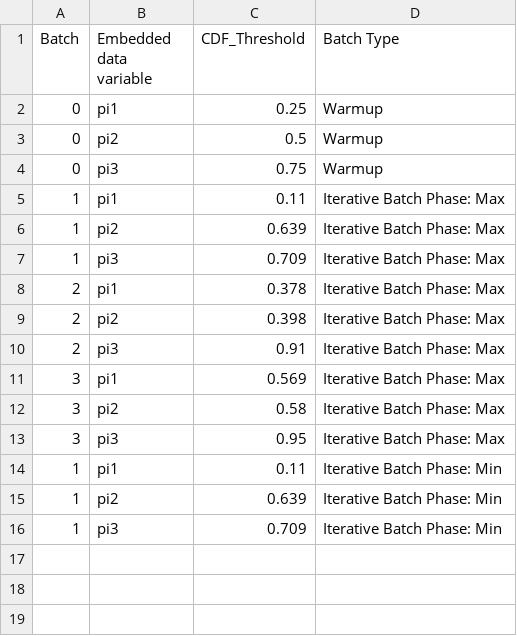
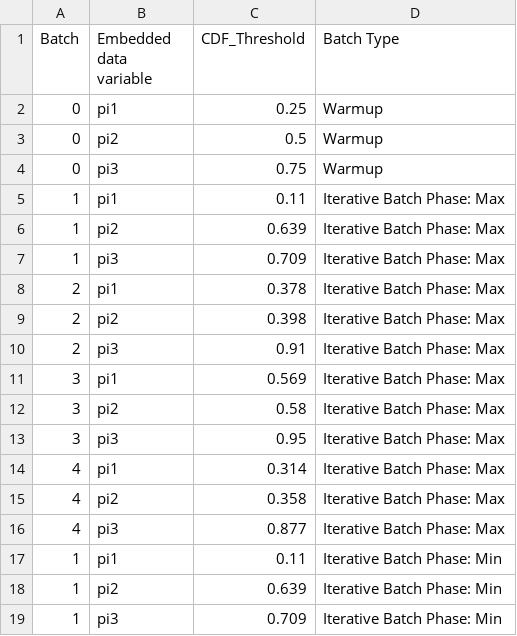
Before and after one commit to jennahgosciak/adaptive_conjoint, a CSV file: 02_output/probabilities_job_applicants.csv, drawn as a sheet; the diff names each change by its address in the sheet, - before the commit and + after, or states it on an @@ line.

Commit message:
update probabilities, iterative batch phase 3

```diff
--- a/02_output/probabilities_job_applicants.csv
+++ b/02_output/probabilities_job_applicants.csv
+row 14: 4 | pi1 | 0.314 | Iterative Batch Phase: Max
+row 15: 4 | pi2 | 0.358 | Iterative Batch Phase: Max
+row 16: 4 | pi3 | 0.877 | Iterative Batch Phase: Max
```
Also changed, not shown: 10 other files.
